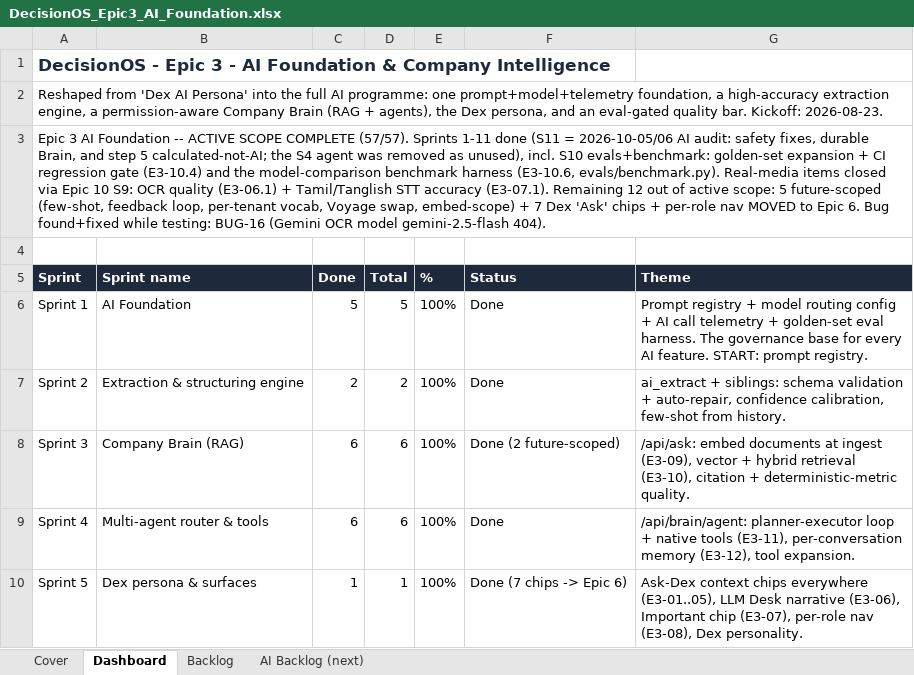
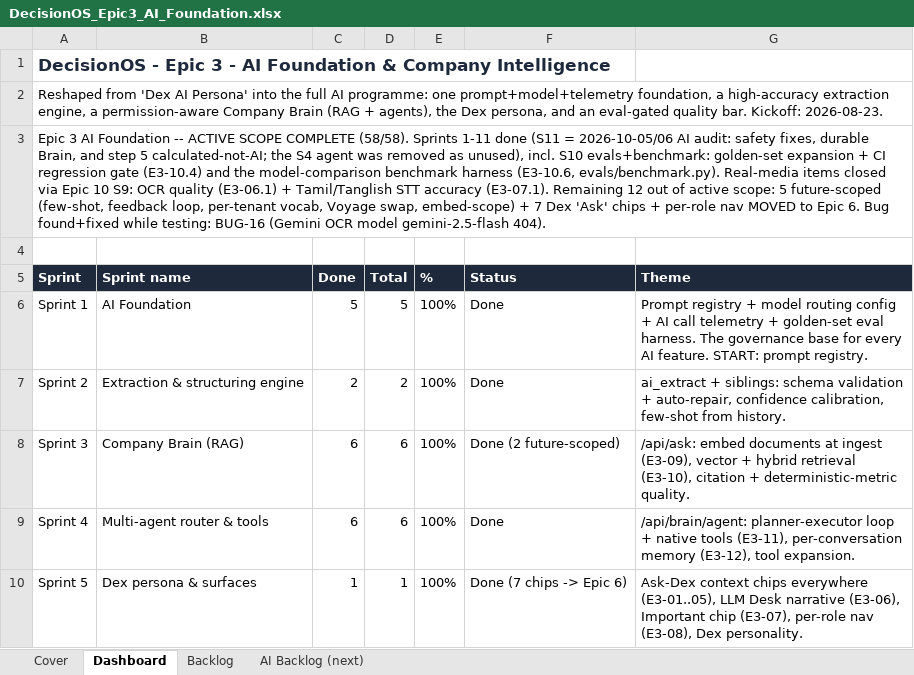
Before and after one commit to quazrelevate-god/DecisionOS, an Excel workbook: docs/DecisionOS_Epic3_AI_Foundation.xlsx, sheet Dashboard, drawn as a sheet; only a part is shown; values as stored, in another font and other column widths than the file's, no borders; the diff covers the shown part only; the diff names each change by its address in the sheet, - before the commit and + after, or states it on an @@ line.

```diff
--- a/docs/DecisionOS_Epic3_AI_Foundation.xlsx (sheet Dashboard)
+++ b/docs/DecisionOS_Epic3_AI_Foundation.xlsx (sheet Dashboard)
-A3 (Sprint): …SCOPE COMPLETE (57/57). Sprints 1-11…
+A3 (Sprint): …SCOPE COMPLETE (58/58). Sprints 1-11…
```
Also changed, not shown: 3 edited cells elsewhere in this sheet, sheet Backlog, sheet AI Backlog (next), 10 other files.
